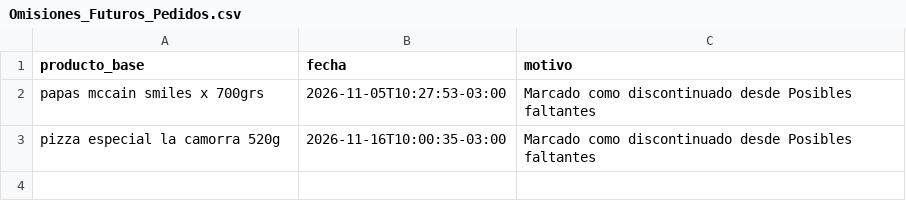
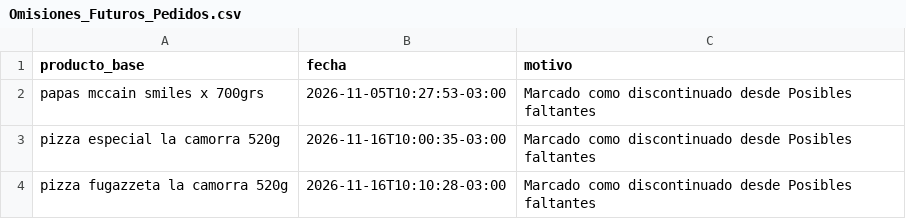
Before and after one commit to litomorin-source/grido-planner-labs, a CSV file: data/Omisiones_Futuros_Pedidos.csv, drawn as a sheet; the diff names each change by its address in the sheet, - before the commit and + after, or states it on an @@ line.

Commit message:
Actualizar omisiones de pedidos GridoPlanner Labs

```diff
--- a/data/Omisiones_Futuros_Pedidos.csv
+++ b/data/Omisiones_Futuros_Pedidos.csv
+row 4: pizza fugazzeta la camorra 520g | 2026-11-16T10:10:28-03:00 | Marcado como discontinuado desde Posibles faltantes
```
